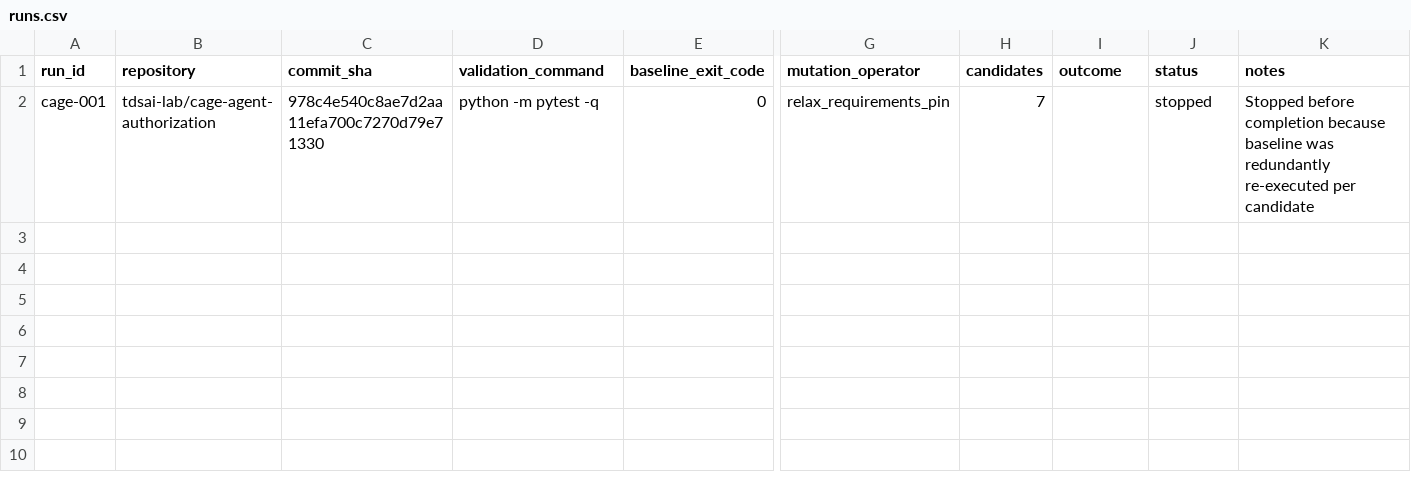
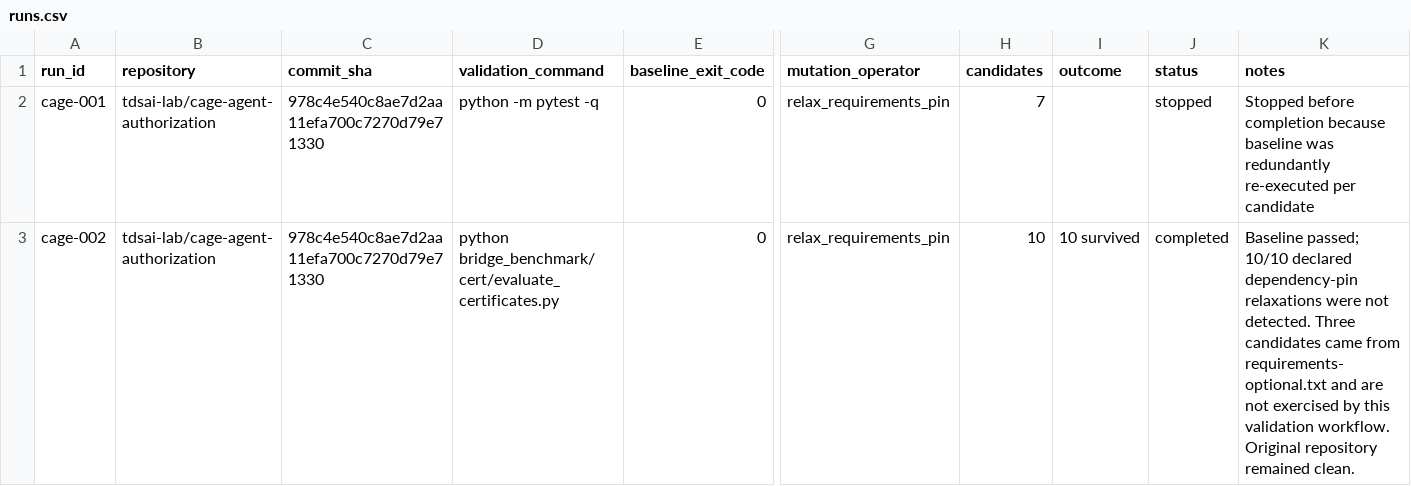
Before and after one commit to ilyuka/MLReproMutate, a CSV file: benchmarks/pilots/cage-agent-authorization/runs.csv, drawn as a sheet; only a part is shown, gaps mark what is left out; rows hold the shown columns only; the diff names each change by its address in the sheet, - before the commit and + after, or states it on an @@ line.

Commit message:
feat: scope dependency mutations by requirements file

```diff
--- a/benchmarks/pilots/cage-agent-authorization/runs.csv
+++ b/benchmarks/pilots/cage-agent-authorization/runs.csv
+row 3: cage-002 | tdsai-lab/cage-agent-authorization | 978c4e540c8ae7d2aa11efa700c7270d79e71330 | python bridge_benchmark/cert/evaluate_certificates.py | 0 | relax_requirements_pin | 10 | 10 survived | completed | Baseline passed; 10/10 declared dependency-pin relaxations were not detected. Three candidates came from requirements-optional.txt and are not exercised by this validation workflow. Original repository remained clean.
```
Also changed, not shown: 7 other files.
